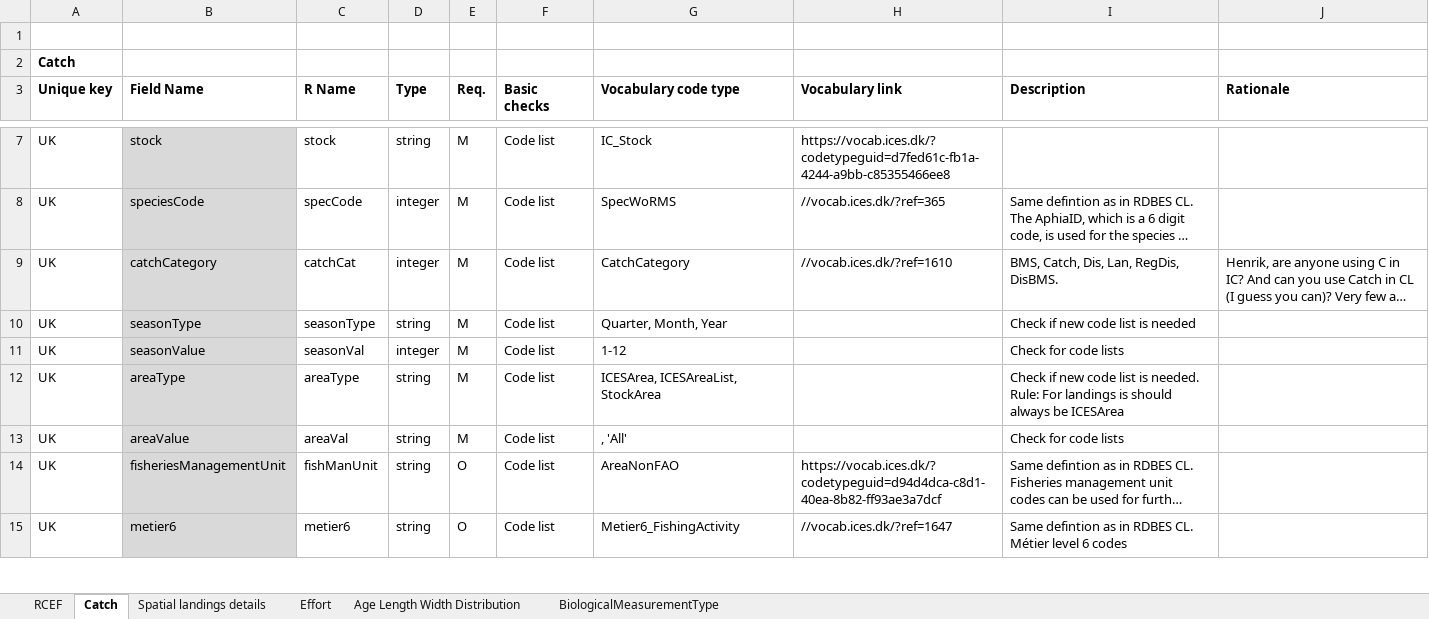
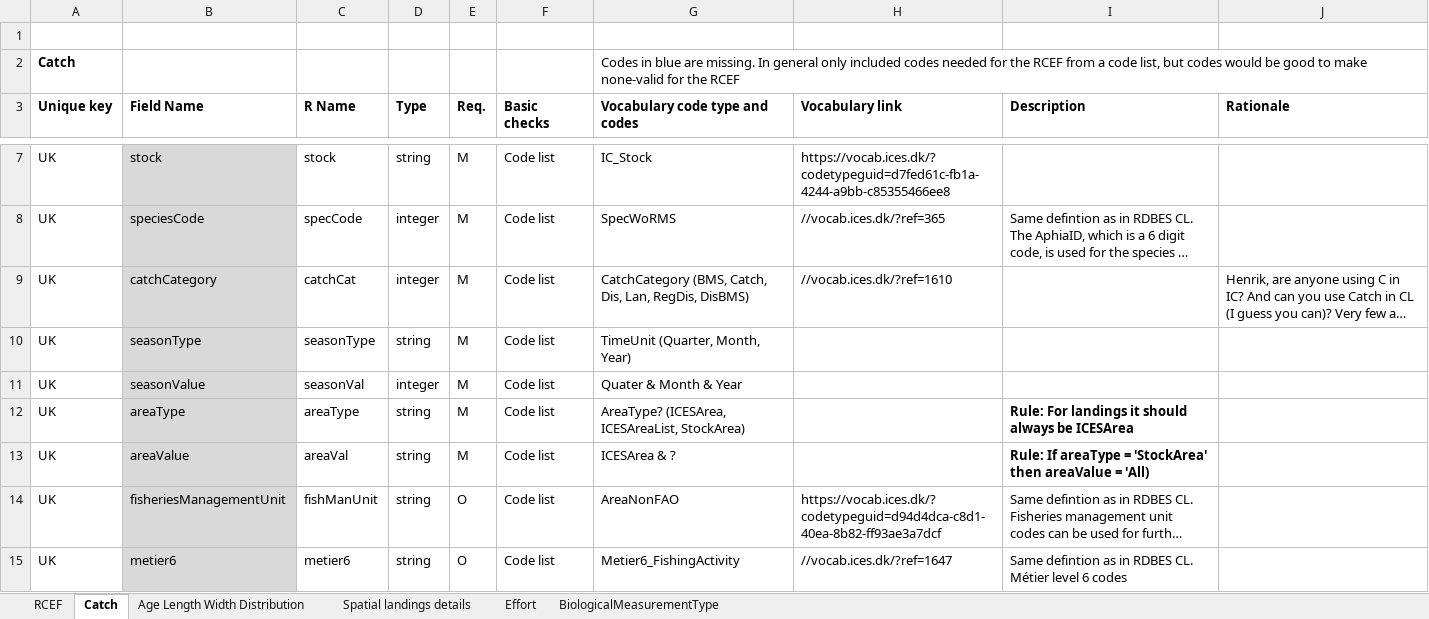
Before and after one commit to ices-tools-dev/RDBESstockCoord, an Excel workbook: WGRDBESstockCoord/format/RCEF_v16.1.xlsx, sheet Catch, drawn as a sheet; only a part is shown, gaps mark what is left out; long unchanged cells end in …; values as stored, in another font and other column widths than the file's, no borders; the diff covers the shown part only; the diff names each change by its address in the sheet, - before the commit and + after, or states it on an @@ line.

Commit message:
Update RCEF_v16.1.xlsx
Updated code list

```diff
--- a/WGRDBESstockCoord/format/RCEF_v16.1.xlsx (sheet Catch)
+++ b/WGRDBESstockCoord/format/RCEF_v16.1.xlsx (sheet Catch)
@@ sheet tab order changed: RCEF | Catch | Age Length Width Distribution | Spatial landings details | Effort | BiologicalMeasurementType @@
-G2 (Vocabulary code type and codes): (empty)
+G2 (Vocabulary code type and codes): Codes in blue are missing. In general only included codes needed for the RCEF from a code list, but codes would be good to make none-valid for the RCEF
-G3: Vocabulary code type
+G3: Vocabulary code type and codes
-G9 (Vocabulary code type and codes): CatchCategory
+G9 (Vocabulary code type and codes): CatchCategory (BMS, Catch, Dis, Lan, RegDis, DisBMS)
-I9 (Description): BMS, Catch, Dis, Lan, RegDis, DisBMS.
+I9 (Description): (empty)
-G10 (Vocabulary code type and codes): Quarter, Month, Year
+G10 (Vocabulary code type and codes): TimeUnit (Quarter, Month, Year)
-I10 (Description): Check if new code list is needed
+I10 (Description): (empty)
-G11 (Vocabulary code type and codes): 1-12
+G11 (Vocabulary code type and codes): Quater & Month & Year
-I11 (Description): Check for code lists
+I11 (Description): (empty)
-G12 (Vocabulary code type and codes): ICESArea, ICESAreaList, StockArea
+G12 (Vocabulary code type and codes): AreaType? (ICESArea, ICESAreaList, StockArea)
-I12 (Description): Check if new code list is needed. Rule: For landings is should always…
+I12 (Description): Rule: For landings it should always…
-I12:I13 bold: off
+I12:I13 bold: on
-G13 (Vocabulary code type and codes): , 'All'
+G13 (Vocabulary code type and codes): ICESArea & ?
-I13 (Description): Check for code lists
+I13 (Description): Rule: If areaType = 'StockArea' then areaValue = 'All)
```
Also changed, not shown: 7 edited cells and cell formats elsewhere in this sheet, sheet Spatial landings details, sheet Age Length Width Distribution, sheet Effort.
